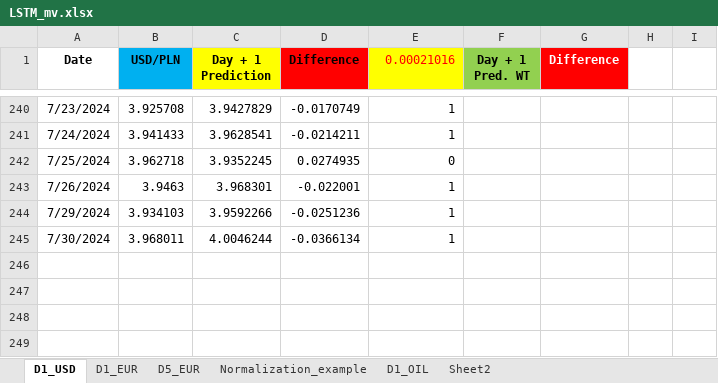
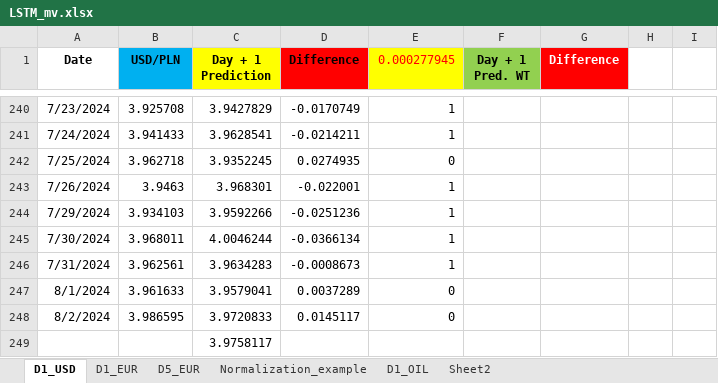
Before and after one commit to Mike7205/4_models1, an Excel workbook: LSTM_mv.xlsx, sheet D1_USD, drawn as a sheet; only a part is shown, gaps mark what is left out; values as stored, in another font and other column widths than the file's, no borders; charts and pictures not drawn; the diff names each change by its address in the sheet, - before the commit and + after, or states it on an @@ line.

```diff
--- a/LSTM_mv.xlsx (sheet D1_USD)
+++ b/LSTM_mv.xlsx (sheet D1_USD)
-E1: 0.00021016
+E1: 0.000277945
+row 246: 7/31/2024 | 3.962561 | 3.9634283 | -0.0008673 | 1
+row 247: 8/1/2024 | 3.961633 | 3.9579041 | 0.0037289 | 0
+row 248: 8/2/2024 | 3.986595 | 3.9720833 | 0.0145117 | 0
+row 249:  |  | 3.9758117
```
Also changed, not shown: sheet D5_EUR, sheet D1_EUR.
